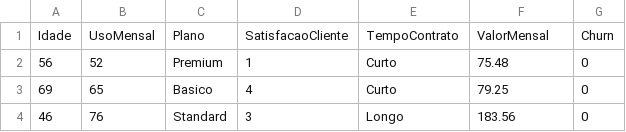
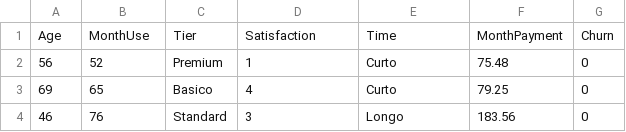
Before and after one commit to barrenha95/dev_deploy_ml, a CSV file: project_2/dataset.csv, drawn as a sheet; only a part is shown; removed rows and columns are numbered as before the commit, all else as after; the diff names each change by its address in the sheet, - before the commit and + after, or states it on an @@ line.

Commit message:
data-split

```diff
--- a/project_2/dataset.csv
+++ b/project_2/dataset.csv
-row 1: Idade | UsoMensal | Plano | SatisfacaoCliente | TempoContrato | ValorMensal | Churn
+row 1: Age | MonthUse | Tier | Satisfaction | Time | MonthPayment | Churn
```
Also changed, not shown: 2 other files.
